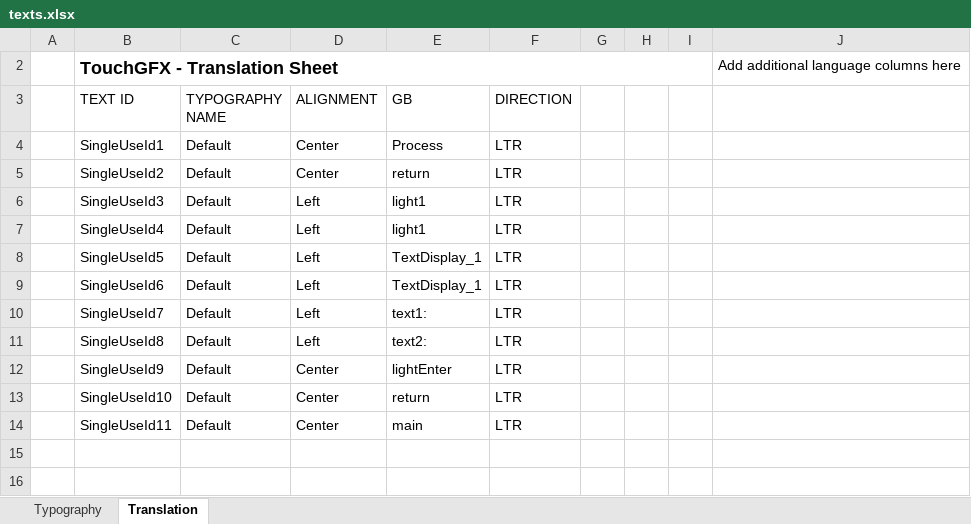
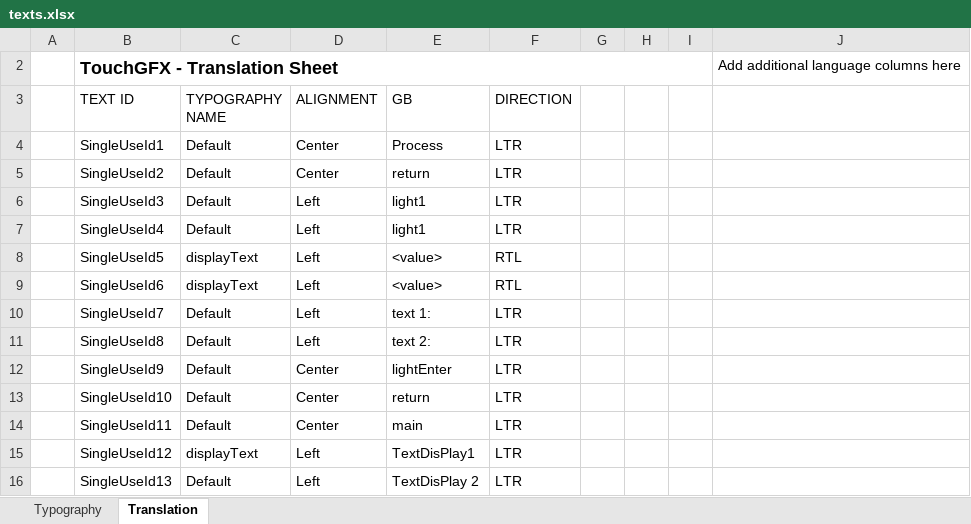
Before and after one commit to XieyangLy/32F746BaseController, an Excel workbook: TouchGFX/assets/texts/texts.xlsx, sheet Translation, drawn as a sheet; values as stored, in another font and other column widths than the file's, no borders; table styles not drawn; the diff names each change by its address in the sheet, - before the commit and + after, or states it on an @@ line.

```diff
--- a/TouchGFX/assets/texts/texts.xlsx (sheet Translation)
+++ b/TouchGFX/assets/texts/texts.xlsx (sheet Translation)
-C8:C9 (TYPOGRAPHY NAME): Default
+C8:C9 (TYPOGRAPHY NAME): displayText
-E8:E9 (GB): TextDisplay_1
+E8:E9 (GB): <value>
-F8:F9 (DIRECTION): LTR
+F8:F9 (DIRECTION): RTL
-E10 (GB): text1:
+E10 (GB): text 1:
-E11 (GB): text2:
+E11 (GB): text 2:
+row 15:  | SingleUseId12 | displayText | Left | TextDisPlay1 | LTR
+row 16:  | SingleUseId13 | Default | Left | TextDisPlay 2 | LTR
```
Also changed, not shown: sheet Typography, 42 other files.
